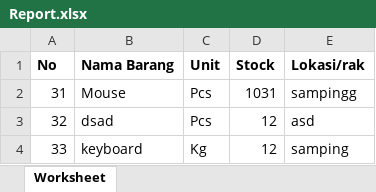
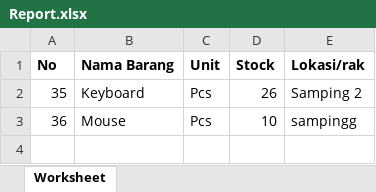
Before and after one commit to helmis14/GudangApp, an Excel workbook: Report.xlsx, sheet Worksheet, drawn as a sheet; values as stored, in another font and other column widths than the file's, no borders; removed rows and columns are numbered as before the commit, all else as after; the diff names each change by its address in the sheet, - before the commit and + after, or states it on an @@ line.

```diff
--- a/Report.xlsx (sheet Worksheet)
+++ b/Report.xlsx (sheet Worksheet)
+row 2: 35 | Keyboard | Pcs | 26 | Samping 2
-A3 (No): 31
+A3 (No): 36
-D3 (Stock): 1031
+D3 (Stock): 10
-row 3: 32 | dsad | Pcs | 12 | asd
-row 4: 33 | keyboard | Kg | 12 | samping
```
Also changed, not shown: 1 other file.
